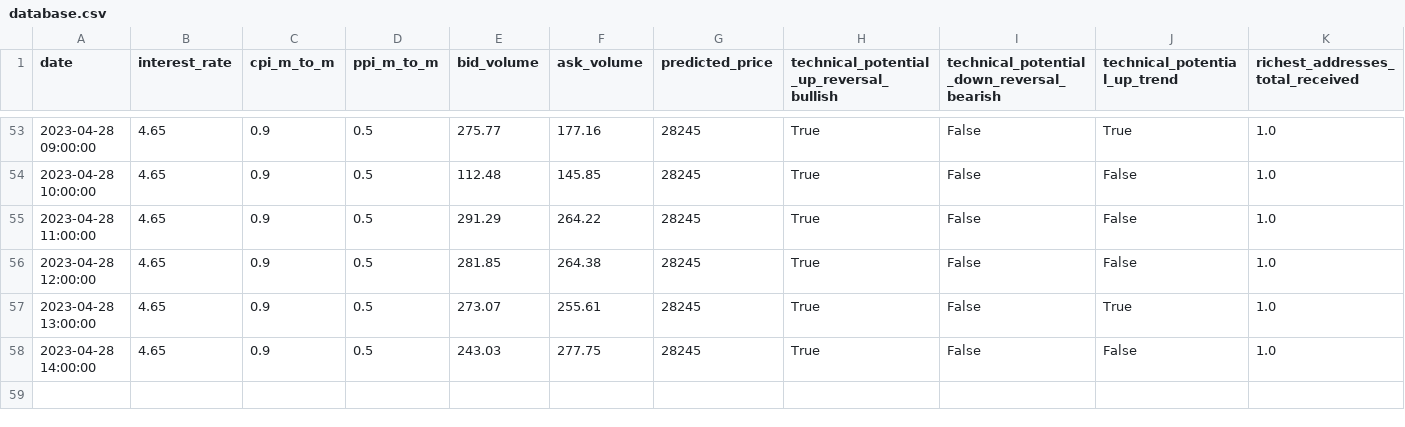
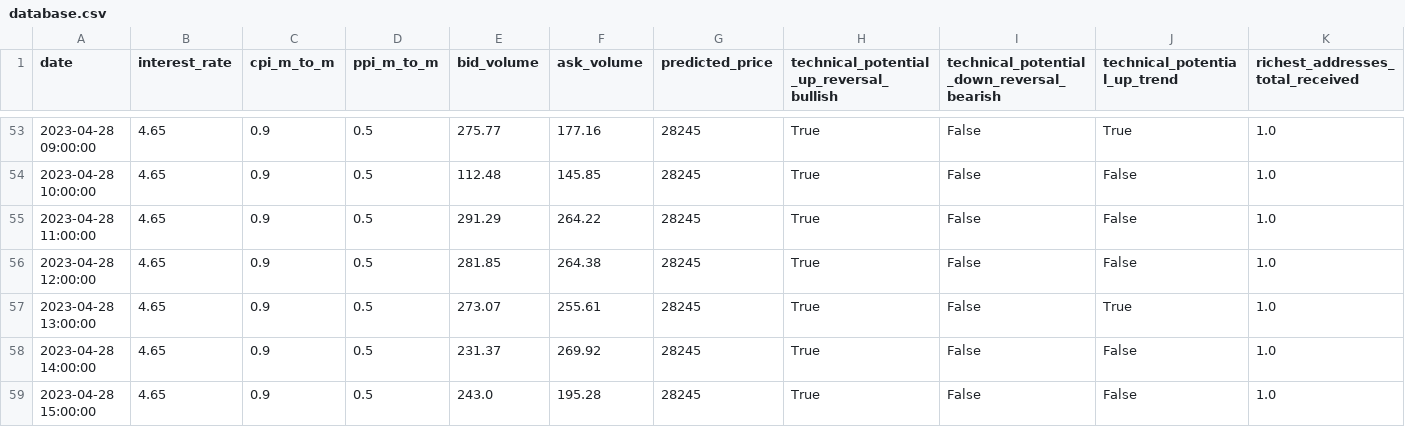
Before and after one commit to williamnordberg/adam_trader, a CSV file: data/database.csv, drawn as a sheet; only a part is shown, gaps mark what is left out; rows hold the shown columns only; the diff names each change by its address in the sheet, - before the commit and + after, or states it on an @@ line.

```diff
--- a/data/database.csv
+++ b/data/database.csv
-E58 (bid_volume): 243.03
+E58 (bid_volume): 231.37
-F58 (ask_volume): 277.75
+F58 (ask_volume): 269.92
+row 59: 2023-04-28 15:00:00 | 4.65 | 0.9 | 0.5 | 243.0 | 195.28 | 28245 | True | False | False | 1.0
```
Also changed, not shown: data/bitcoin_rich_list2000.csv, data/latest_info_saved.csv, 3 other files.
